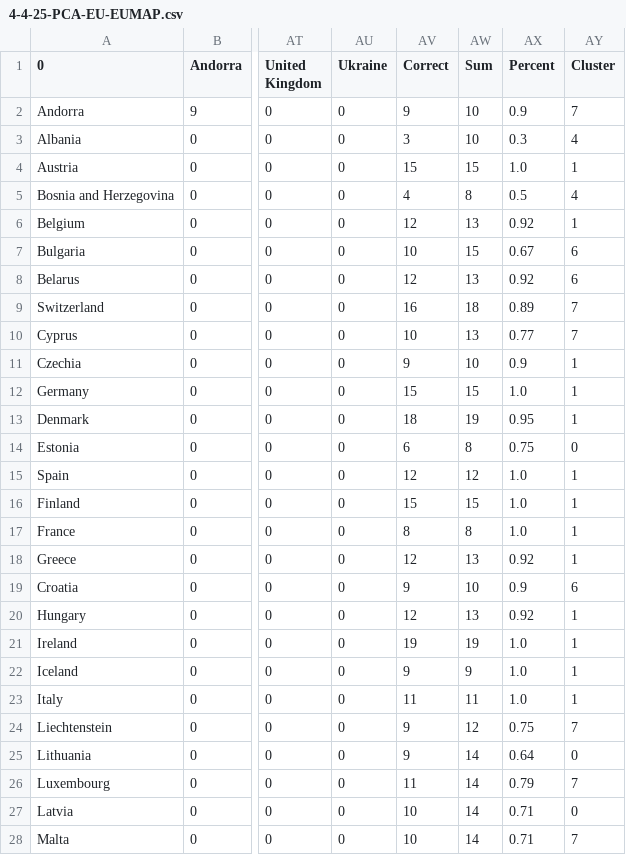
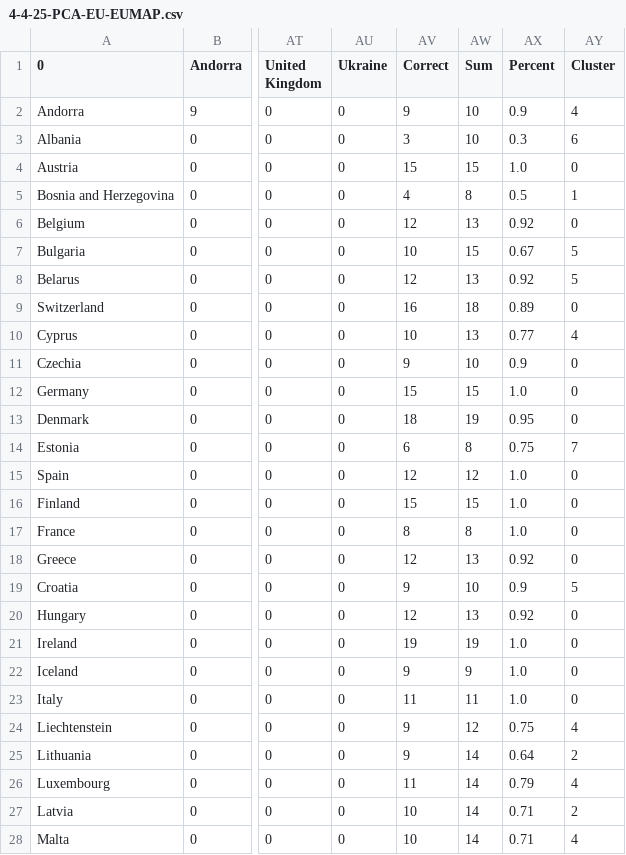
Before and after one commit to sea5000/GEO-QUIZ-Analysis, a CSV file: PCA/4-4-25-PCA-EU-EUMAP.csv, drawn as a sheet; only a part is shown, gaps mark what is left out; the diff covers the shown part only; the diff names each change by its address in the sheet, - before the commit and + after, or states it on an @@ line.

```diff
--- a/PCA/4-4-25-PCA-EU-EUMAP.csv
+++ b/PCA/4-4-25-PCA-EU-EUMAP.csv
-AY2 (Cluster): 7
+AY2 (Cluster): 4
-AY3 (Cluster): 4
+AY3 (Cluster): 6
-AY4 (Cluster): 1
+AY4 (Cluster): 0
-AY5 (Cluster): 4
+AY5 (Cluster): 1
-AY6 (Cluster): 1
+AY6 (Cluster): 0
-AY7:AY8 (Cluster): 6
+AY7:AY8 (Cluster): 5
-AY9 (Cluster): 7
+AY9 (Cluster): 0
-AY10 (Cluster): 7
+AY10 (Cluster): 4
-AY11:AY13 (Cluster): 1
+AY11:AY13 (Cluster): 0
-AY14 (Cluster): 0
+AY14 (Cluster): 7
-AY15:AY18 (Cluster): 1
+AY15:AY18 (Cluster): 0
-AY19 (Cluster): 6
+AY19 (Cluster): 5
-AY20:AY23 (Cluster): 1
+AY20:AY23 (Cluster): 0
-AY24 (Cluster): 7
+AY24 (Cluster): 4
-AY25 (Cluster): 0
+AY25 (Cluster): 2
-AY26 (Cluster): 7
+AY26 (Cluster): 4
-AY27 (Cluster): 0
+AY27 (Cluster): 2
-AY28 (Cluster): 7
+AY28 (Cluster): 4
```
Also changed, not shown: 17 edited cells elsewhere in this file, PCA/4-4-25-PCA-EU-USMAP.csv, PCA/4-4-25-PCA-US-EUMAP.csv, 20 other files.
